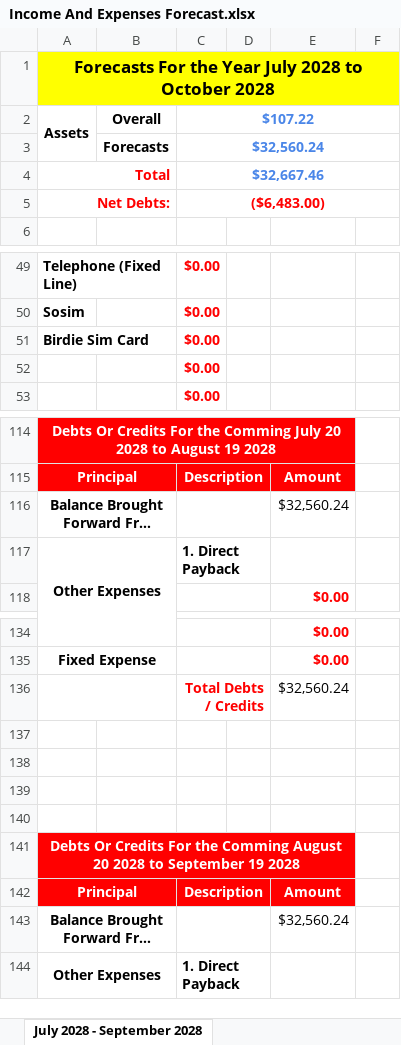
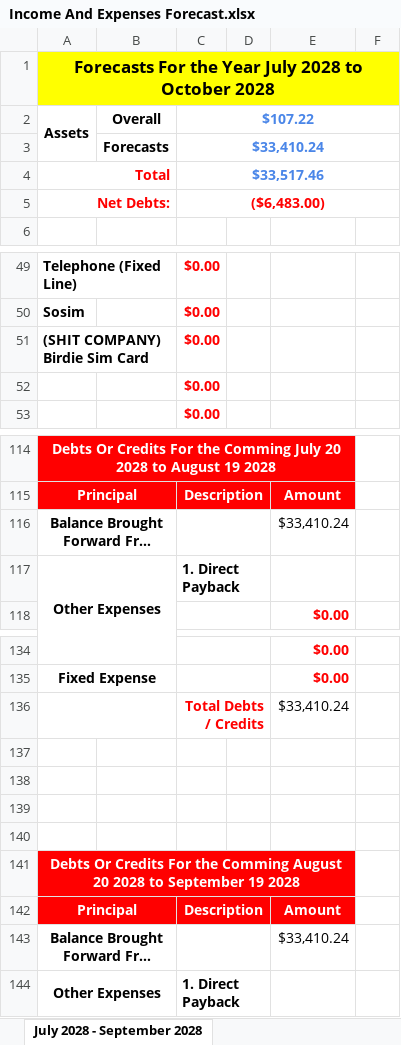
Before and after one commit to alantangsinglun/Income-Forecasts, an Excel workbook: Income And Expenses Forecast.xlsx, sheet July 2028 - September 2028, drawn as a sheet; only a part is shown, gaps mark what is left out; long unchanged cells end in …; values as stored, in another font and other column widths than the file's, no borders; conditional formats not drawn; the diff covers the shown part only; the diff names each change by its address in the sheet, - before the commit and + after, or states it on an @@ line.

Commit message:
docs: Stop Shit Company Birdie Mobile Services. Additional Money :)

```diff
--- a/Income And Expenses Forecast.xlsx (sheet July 2028 - September 2028)
+++ b/Income And Expenses Forecast.xlsx (sheet July 2028 - September 2028)
-C3: $32,560.24
+C3: $33,410.24
-C4: $32,667.46
+C4: $33,517.46
-A51: Birdie Sim Card
+A51: (SHIT COMPANY) Birdie Sim Card
-E116: $32,560.24
+E116: $33,410.24
-E136: $32,560.24
+E136: $33,410.24
-E143: $32,560.24
+E143: $33,410.24
```
Also changed, not shown: 3 edited cells elsewhere in this sheet, sheet January 2025 - March 2025, sheet July 2026 - September 2026, sheet April 2026 - June 2026, sheet January 2026 - March 2026, sheet July 2025 - September 2025, sheet October 2025 - December 2025, 9 more sheets.
